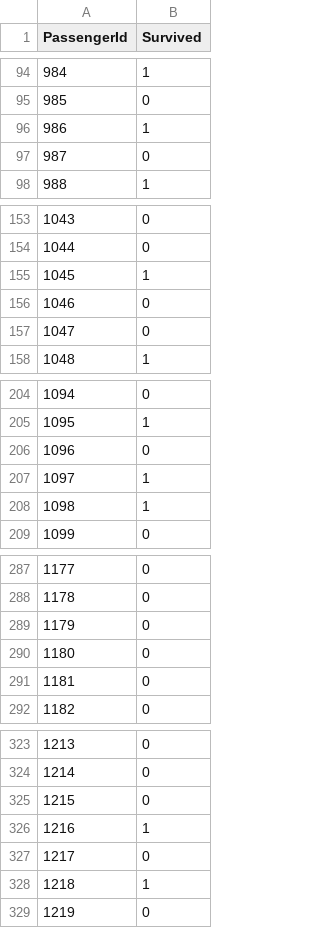
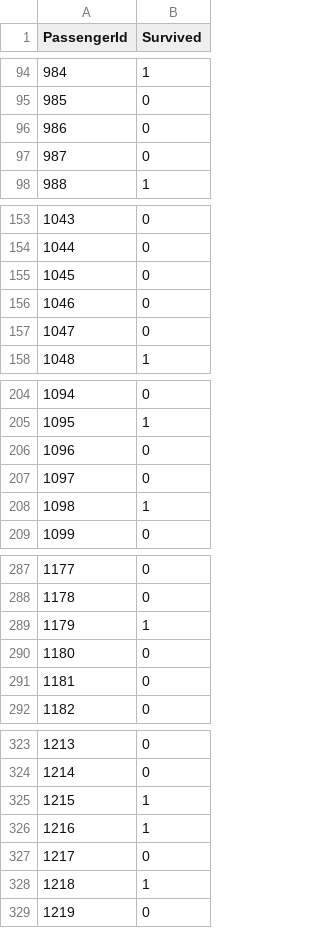
Before and after one commit to JakubRada/jul_titanic, a CSV file: results/predictions-adaboost.csv, drawn as a sheet; only a part is shown, gaps mark what is left out.

Commit message:
best adaboost so far

```diff
--- a/results/predictions-adaboost.csv
+++ b/results/predictions-adaboost.csv
@@ -95,3 +95,3 @@ PassengerId,Survived
 985,0
-986,1
+986,0
 987,0
@@ -154,3 +154,3 @@ PassengerId,Survived
 1044,0
-1045,1
+1045,0
 1046,0
@@ -206,3 +206,3 @@ PassengerId,Survived
 1096,0
-1097,1
+1097,0
 1098,1
@@ -288,3 +288,3 @@ PassengerId,Survived
 1178,0
-1179,0
+1179,1
 1180,0
@@ -324,3 +324,3 @@ PassengerId,Survived
 1214,0
-1215,0
+1215,1
 1216,1
```
Also changed, not shown: 1 other file.
